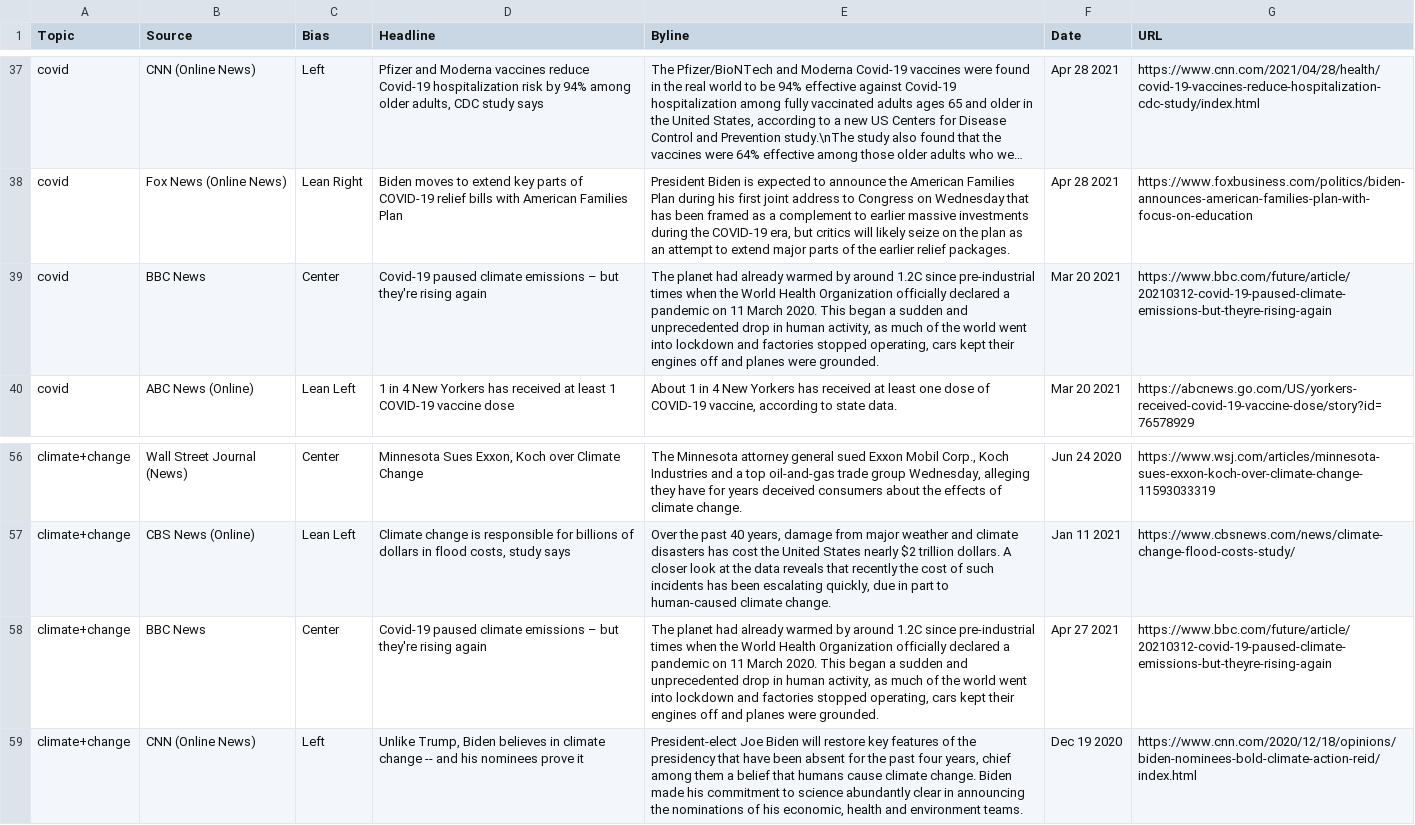
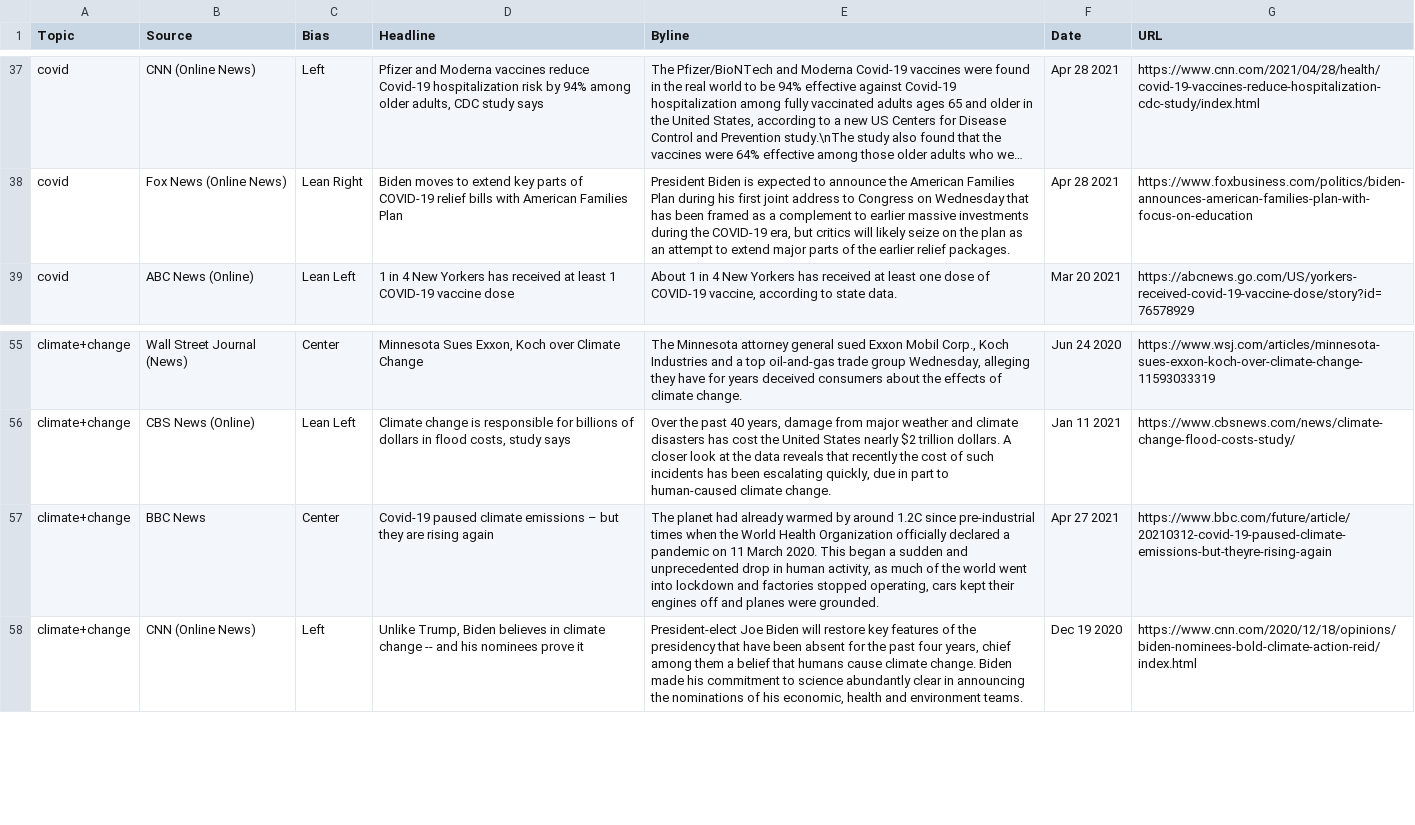
Before and after one commit to 6859-sp21/final-project-generation-gap, a CSV file: data/allsides.csv, drawn as a sheet; only a part is shown, gaps mark what is left out; long unchanged cells end in ….

```diff
--- a/data/allsides.csv
+++ b/data/allsides.csv
@@ -38,3 +38,2 @@
 "covid","Fox News (Online News)","Lean Right","Biden moves to extend key parts of COVID-19 relief bills with American Families Plan","President Biden is expected to announce the American Families Plan during his first joint address to Congress on Wednesday that has been framed as a complement to earlier massive investments during the COVID-19 era, but critics will likely seize on the plan as an attempt to extend major parts of the earlier relief packages.","Apr 28 2021","https://www.foxbusiness.com/politics/biden-announces-american-families-plan-with-focus-on-education"
-"covid","BBC News","Center","Covid-19 paused climate emissions – but they're rising again","The planet had already warmed by around 1.2C since pre-industrial times when the World Health Organization officially declared a pandemic on 11 March 2020. This began a sudden and unprecedented drop in human activity, as much of the world went into lockdown and factories stopped operating, cars kept their engines off and planes were grounded.","Mar 20 2021","https://www.bbc.com/future/article/20210312-covid-19-paused-climate-emissions-but-theyre-rising-again"
 "covid","ABC News (Online)","Lean Left","1 in 4 New Yorkers has received at least 1 COVID-19 vaccine dose","About 1 in 4 New Yorkers has received at least one dose of COVID-19 vaccine, according to state data.","Mar 20 2021","https://abcnews.go.com/US/yorkers-received-covid-19-vaccine-dose/story?id=76578929"
@@ -57,3 +56,3 @@
 "climate+change","CBS News (Online)","Lean Left","Climate change is responsible for billions of dollars in flood costs, study says","Over the past 40 years, damage from major weather and climate disasters has cost the United States nearly $2 trillion dollars. A closer look at the data reveals that recently the cost of such incidents has been escalating quickly, due in part to human-caused climate change.","Jan 11 2021","https://www.cbsnews.com/news/climate-change-flood-costs-study/"
-"climate+change","BBC News","Center","Covid-19 paused climate emissions – but they're rising again","The planet had already warmed by around 1.2C since pre-industrial times when the World Health Organization officially declared a pandemic on 11 March 2020. This began a sudden and unprecedented drop in human activity, as much of the world went into lockdown and factories stopped operating, cars kept their engines off and planes were grounded.","Apr 27 2021","https://www.bbc.com/future/article/20210312-covid-19-paused-climate-emissions-but-theyre-rising-again"
+"climate+change","BBC News","Center","Covid-19 paused climate emissions – but they are rising again","The planet had already warmed by around 1.2C since pre-industrial times when the World Health Organization officially declared a pandemic on 11 March 2020. This began a sudden and unprecedented drop in human activity, as much of the world went into lockdown and factories stopped operating, cars kept their engines off and planes were grounded.","Apr 27 2021","https://www.bbc.com/future/article/20210312-covid-19-paused-climate-emissions-but-theyre-rising-again"
 "climate+change","CNN (Online News)","Left","Unlike Trump, Biden believes in climate change -- and his nominees prove it","President-elect Joe Biden will restore key features of the presidency that have been absent for the past four years, chief among them a belief that humans cause climate change. Biden made his commitment to science abundantly clear in announcing the nominations of his economic, health and environment teams.","Dec 19 2020","https://www.cnn.com/2020/12/18/opinions/biden-nominees-bold-climate-action-reid/index.html"
```
Also changed, not shown: 5 other files.
